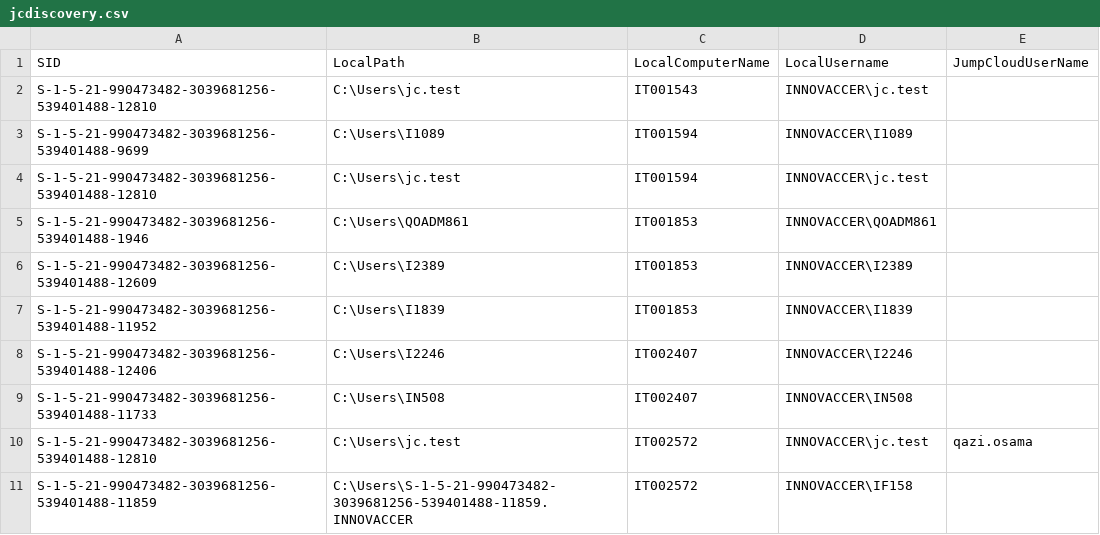
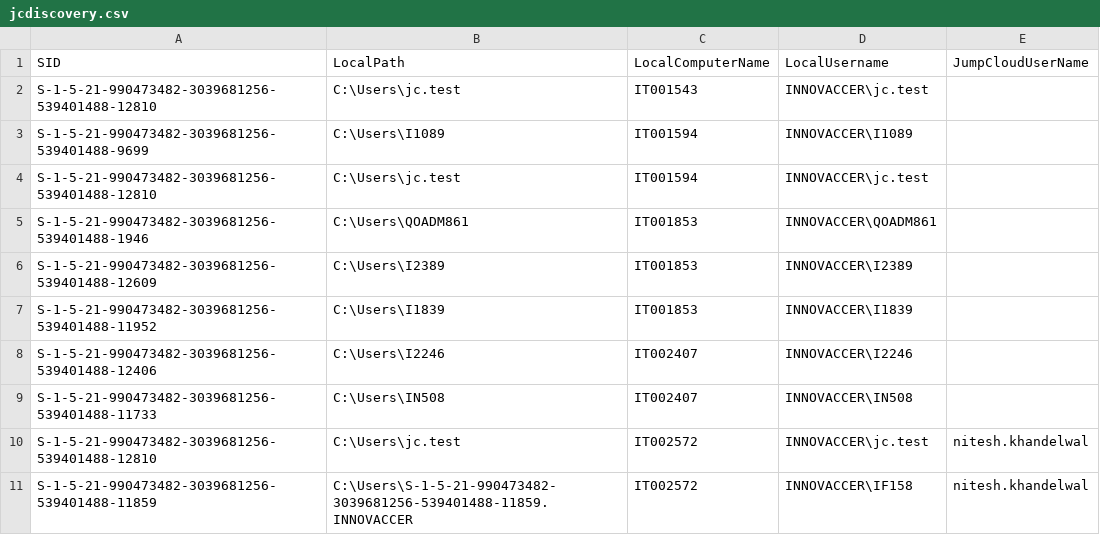
Before and after one commit to savinways/JumpCloud-ADMU-Discovery, a CSV file: jcdiscovery.csv, drawn as a sheet.

Commit message:
Update jcdiscovery.csv

```diff
--- a/jcdiscovery.csv
+++ b/jcdiscovery.csv
@@ -9,3 +9,3 @@
 "S-1-5-21-990473482-3039681256-539401488-11733","C:\Users\IN508","IT002407","INNOVACCER\IN508",""
-"S-1-5-21-990473482-3039681256-539401488-12810","C:\Users\jc.test","IT002572","INNOVACCER\jc.test","qazi.osama"
-"S-1-5-21-990473482-3039681256-539401488-11859","C:\Users\S-1-5-21-990473482-3039681256-539401488-11859.INNOVACCER","IT002572","INNOVACCER\IF158",""
+"S-1-5-21-990473482-3039681256-539401488-12810","C:\Users\jc.test","IT002572","INNOVACCER\jc.test","nitesh.khandelwal"
+"S-1-5-21-990473482-3039681256-539401488-11859","C:\Users\S-1-5-21-990473482-3039681256-539401488-11859.INNOVACCER","IT002572","INNOVACCER\IF158","nitesh.khandelwal"
```
